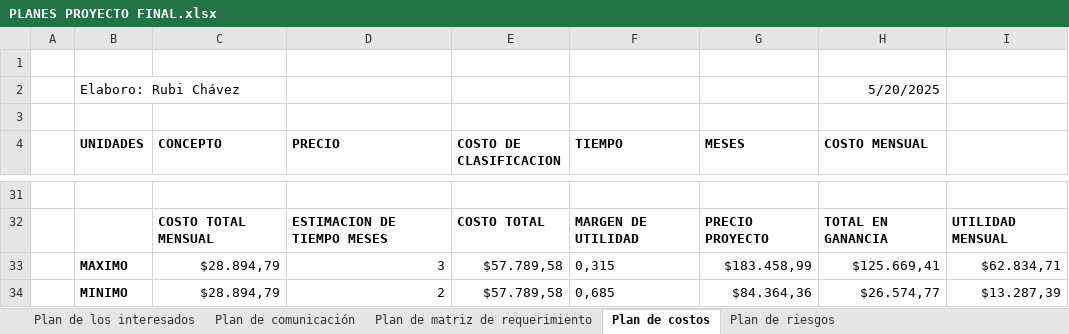
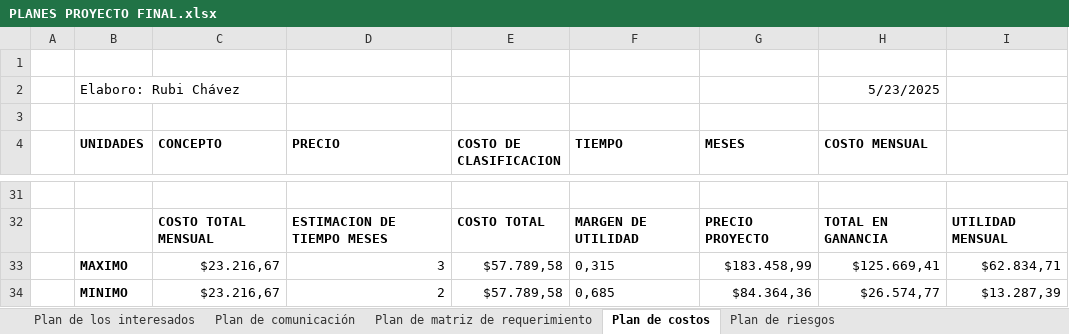
Before and after one commit to RubiChavez/ProyectoFinalAP1Chavez, an Excel workbook: PLANES PROYECTO FINAL.xlsx, sheet Plan de costos, drawn as a sheet; only a part is shown, gaps mark what is left out; values as stored, in another font and other column widths than the file's, no borders; the diff names each change by its address in the sheet, - before the commit and + after, or states it on an @@ line.

Commit message:
OK
Modificación en Plan de calidad

```diff
--- a/PLANES PROYECTO FINAL.xlsx (sheet Plan de costos)
+++ b/PLANES PROYECTO FINAL.xlsx (sheet Plan de costos)
-H2 (COSTO MENSUAL): 5/20/2025
+H2 (COSTO MENSUAL): 5/23/2025
-C33:C34 (CONCEPTO): $28.894,79
+C33:C34 (CONCEPTO): $23.216,67
```
Also changed, not shown: sheet Experiencia Visual, sheet Plan de Recuperacion Desastres, sheet Plan de comunicación, sheet Plan de riesgos, 1 other file.
